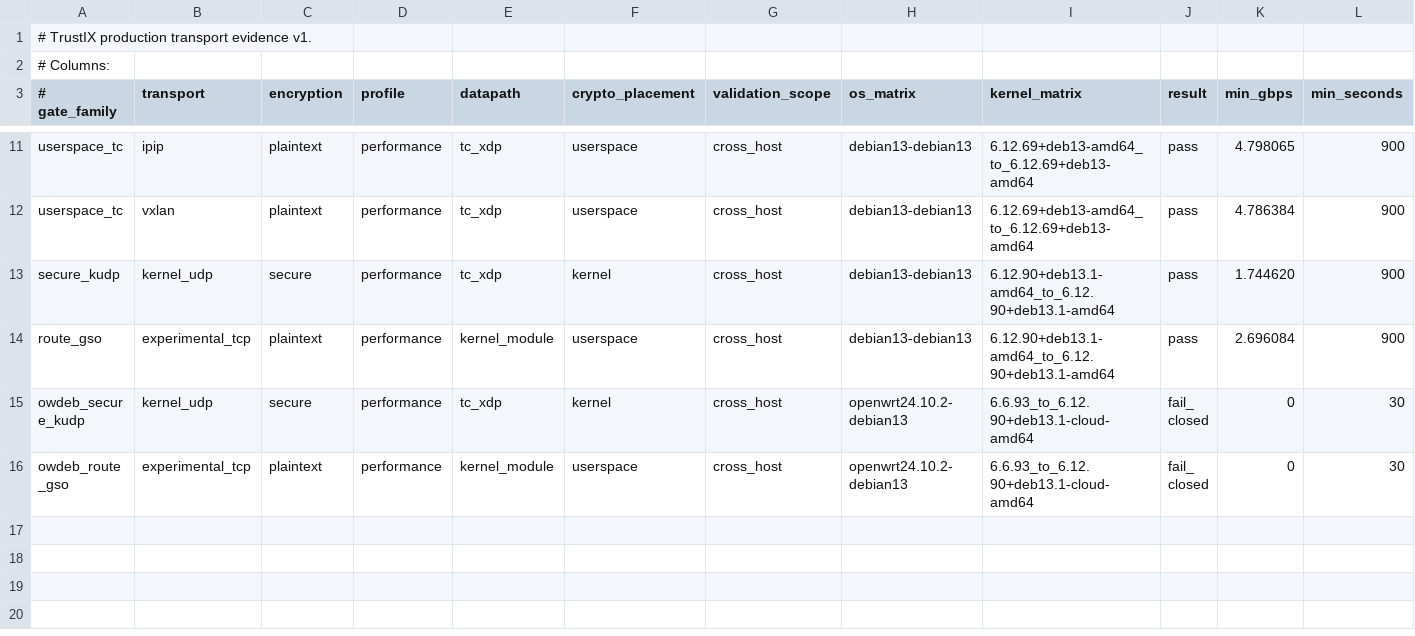
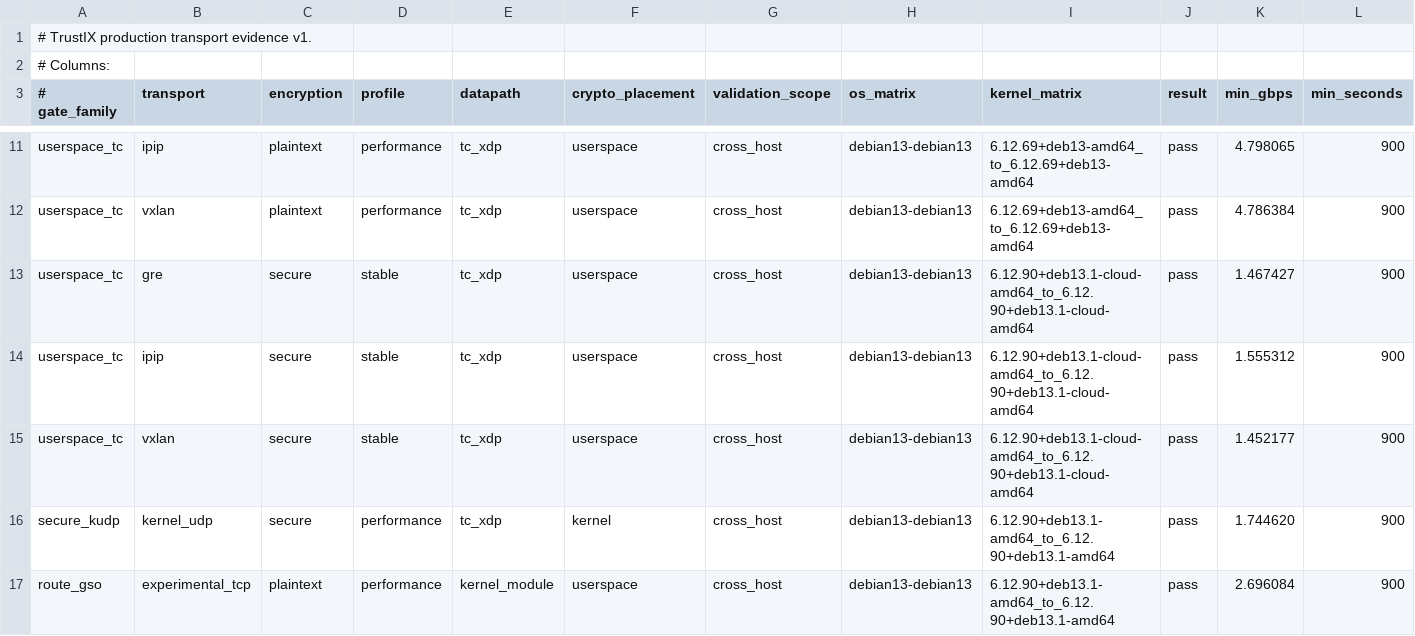
Before and after one commit to Unicode01/TrustIX, a TSV file: scripts/production-transport-evidence.tsv, drawn as a sheet; only a part is shown, gaps mark what is left out; the shorter side is filled out with more unchanged rows; rows hold the shown columns only; the diff names each change by its address in the sheet, - before the commit and + after, or states it on an @@ line.

Commit message:
Promote secure tunnel batch cap gates

```diff
--- a/scripts/production-transport-evidence.tsv
+++ b/scripts/production-transport-evidence.tsv
+row 13: userspace_tc | gre | secure | stable | tc_xdp | userspace | cross_host | debian13-debian13 | 6.12.90+deb13.1-cloud-amd64_to_6.12.90+deb13.1-cloud-amd64 | pass | 1.467427 | 900
+row 14: userspace_tc | ipip | secure | stable | tc_xdp | userspace | cross_host | debian13-debian13 | 6.12.90+deb13.1-cloud-amd64_to_6.12.90+deb13.1-cloud-amd64 | pass | 1.555312 | 900
+row 15: userspace_tc | vxlan | secure | stable | tc_xdp | userspace | cross_host | debian13-debian13 | 6.12.90+deb13.1-cloud-amd64_to_6.12.90+deb13.1-cloud-amd64 | pass | 1.452177 | 900
```
Also changed, not shown: scripts/production-transport-defaults.tsv, 4 other files.
